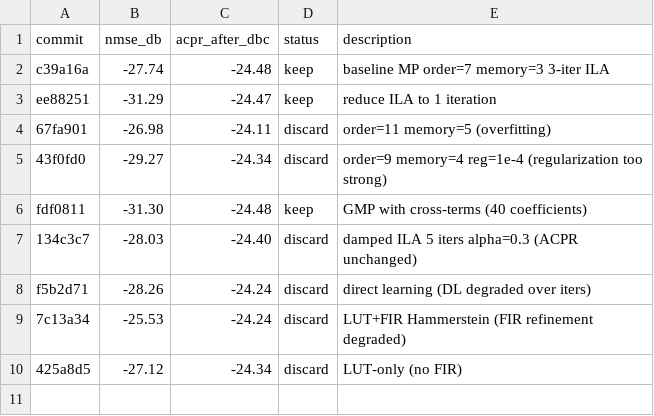
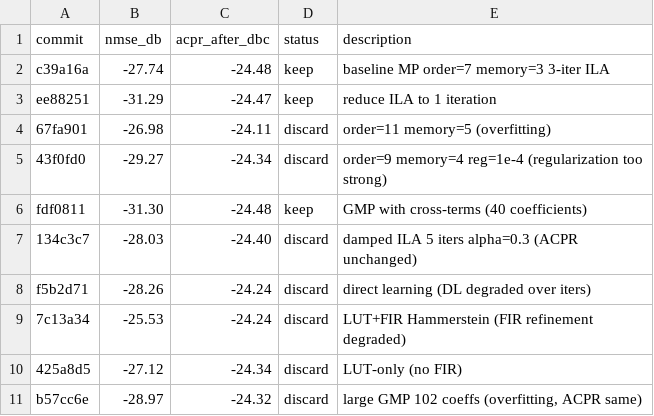
Before and after one commit to issamemari/autoresearch, a TSV file: results.tsv, drawn as a sheet; the diff names each change by its address in the sheet, - before the commit and + after, or states it on an @@ line.

Commit message:
results: large GMP (NMSE=-28.97, ACPR=-24.32, discard)

```diff
--- a/results.tsv
+++ b/results.tsv
+row 11: b57cc6e | -28.97 | -24.32 | discard | large GMP 102 coeffs (overfitting, ACPR same)
```
Also changed, not shown: 1 other file.
